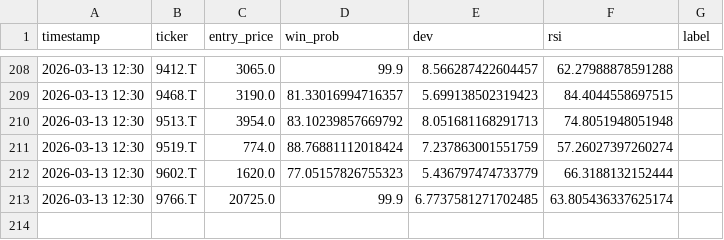
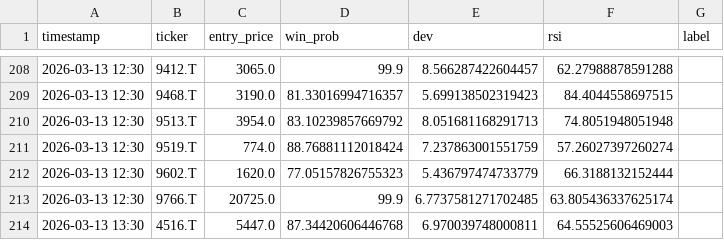
Before and after one commit to pepo69709/ag, a CSV file: trade_tracker.csv, drawn as a sheet; only a part is shown, gaps mark what is left out.

```diff
--- a/trade_tracker.csv
+++ b/trade_tracker.csv
@@ -213 +213,2 @@ timestamp,ticker,entry_price,win_prob,dev,rsi,label
 2026-03-13 12:30,9766.T,20725.0,99.9,6.7737581271702485,63.805436337625174,
+2026-03-13 13:30,4516.T,5447.0,87.34420606446768,6.970039748000811,64.55525606469003,
```
Also changed, not shown: 1 other file.
